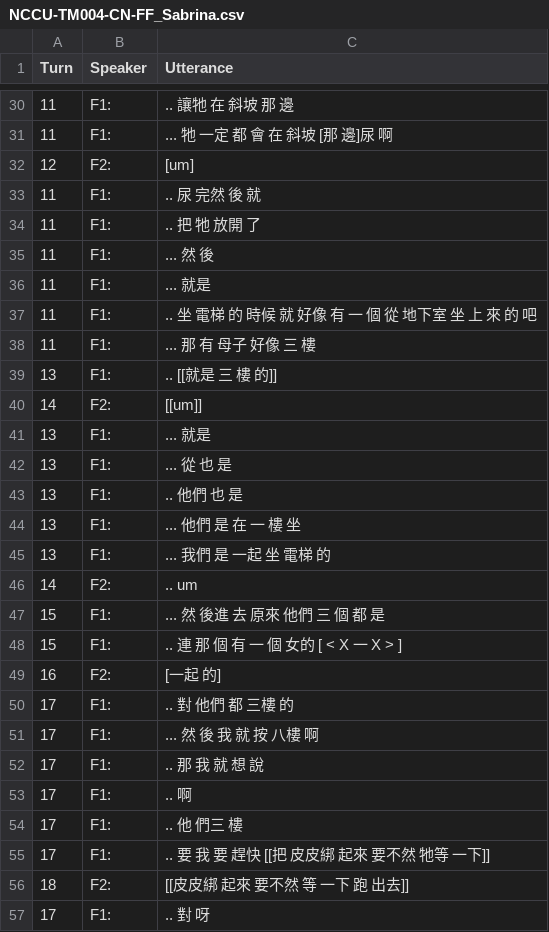
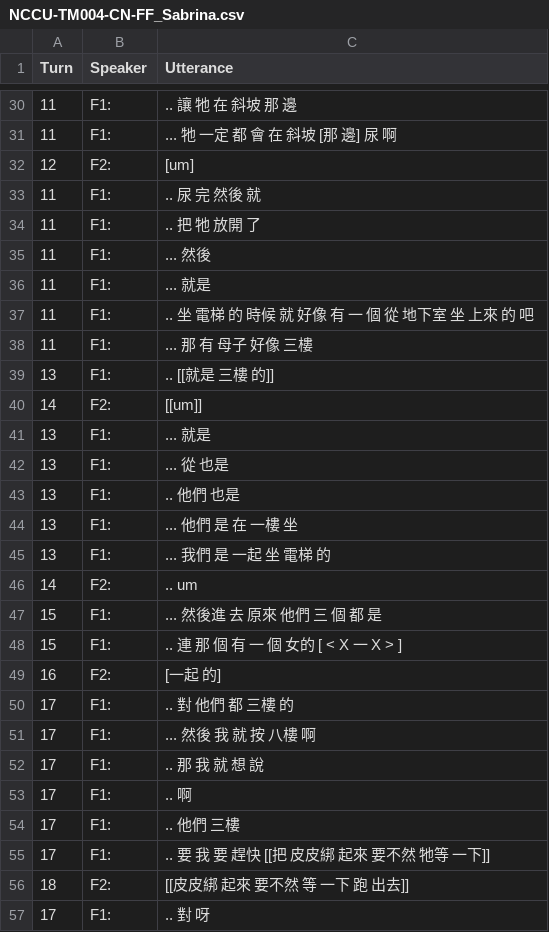
Before and after one commit to kayaulai/taiwan-mandarin-corpus-annotation, a CSV file: 3_manual_tokenised/NCCU-TM004-CN-FF_Sabrina.csv, drawn as a sheet; only a part is shown, gaps mark what is left out; the diff covers the shown part only.

```diff
--- a/3_manual_tokenised/NCCU-TM004-CN-FF_Sabrina.csv
+++ b/3_manual_tokenised/NCCU-TM004-CN-FF_Sabrina.csv
@@ -30,19 +30,19 @@ Turn,Speaker,Utterance
-11,F1:, .. 讓牠 在 斜坡 那 邊
-11,F1:, ... 牠 一定 都 會 在 斜坡 [那 邊]尿 啊
+11,F1:, .. 讓 牠 在 斜坡 那 邊
+11,F1:, ... 牠 一定 都 會 在 斜坡 [那 邊] 尿 啊
 12,F2:, [um]
-11,F1:, .. 尿 完然 後 就
+11,F1:, .. 尿 完 然後 就
 11,F1:, .. 把 牠 放開 了
-11,F1:, ... 然 後
+11,F1:, ... 然後
 11,F1:, ... 就是
-11,F1:, .. 坐 電梯 的 時候 就 好像 有 一 個 從 地下室 坐 上 來 的 吧
-11,F1:, ... 那 有 母子 好像 三 樓
-13,F1:, .. [[就是 三 樓 的]]
+11,F1:, .. 坐 電梯 的 時候 就 好像 有 一 個 從 地下室 坐 上來 的 吧
+11,F1:, ... 那 有 母子 好像 三樓
+13,F1:, .. [[就是 三樓 的]]
 14,F2:, [[um]]
 13,F1:, ... 就是
-13,F1:, ... 從 也 是
-13,F1:, .. 他們 也 是
-13,F1:, ... 他們 是 在 一 樓 坐
+13,F1:, ... 從 也是
+13,F1:, .. 他們 也是
+13,F1:, ... 他們 是 在 一樓 坐
 13,F1:, ... 我們 是 一起 坐 電梯 的
 14,F2:, .. um
-15,F1:, ... 然 後進 去 原來 他們 三 個 都 是
+15,F1:, ... 然後進 去 原來 他們 三 個 都 是
 15,F1:, .. 連 那 個 有 一 個 女的 [ < X 一 X > ]
@@ -50,6 +50,6 @@ Turn,Speaker,Utterance
 17,F1:, .. 對 他們 都 三樓 的
-17,F1:, ... 然 後 我 就 按 八樓 啊
+17,F1:, ... 然後 我 就 按 八樓 啊
 17,F1:, .. 那 我 就 想 說
 17,F1:, .. 啊
-17,F1:, .. 他 們三 樓
+17,F1:, .. 他們 三樓
 17,F1:, .. 要 我 要 趕快 [[把 皮皮綁 起來 要不然 牠等 一下]]
```
Also changed, not shown: 132 edited cells elsewhere in this file.
